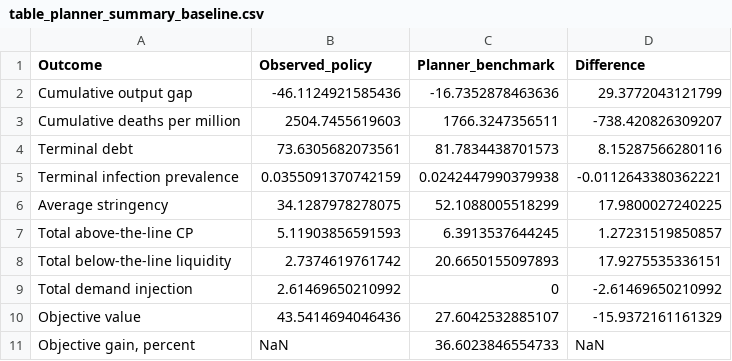
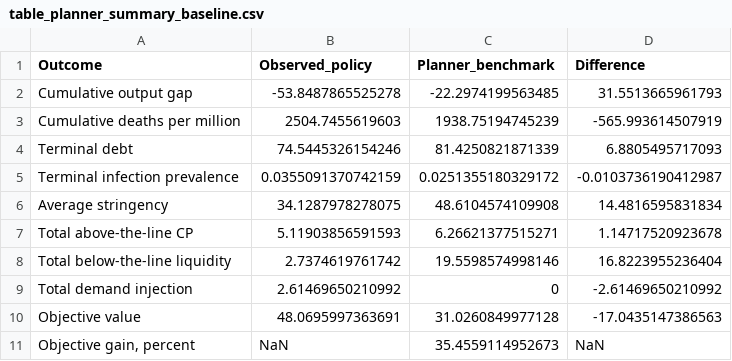
Before and after one commit to pesentiA/Pandemic-Trilemma, a CSV file: Files/code/matlab/code/table_planner_summary_baseline.csv, drawn as a sheet.

```diff
--- a/Files/code/matlab/code/table_planner_summary_baseline.csv
+++ b/Files/code/matlab/code/table_planner_summary_baseline.csv
@@ -1,11 +1,11 @@
 Outcome,Observed_policy,Planner_benchmark,Difference
-"Cumulative output gap",-46.1124921585436,-16.7352878463636,29.3772043121799
-"Cumulative deaths per million",2504.7455619603,1766.3247356511,-738.420826309207
-"Terminal debt",73.6305682073561,81.7834438701573,8.15287566280116
-"Terminal infection prevalence",0.0355091370742159,0.0242447990379938,-0.0112643380362221
-"Average stringency",34.1287978278075,52.1088005518299,17.9800027240225
-"Total above-the-line CP",5.11903856591593,6.3913537644245,1.27231519850857
-"Total below-the-line liquidity",2.7374619761742,20.6650155097893,17.9275535336151
+"Cumulative output gap",-53.8487865525278,-22.2974199563485,31.5513665961793
+"Cumulative deaths per million",2504.7455619603,1938.75194745239,-565.993614507919
+"Terminal debt",74.5445326154246,81.4250821871339,6.8805495717093
+"Terminal infection prevalence",0.0355091370742159,0.0251355180329172,-0.0103736190412987
+"Average stringency",34.1287978278075,48.6104574109908,14.4816595831834
+"Total above-the-line CP",5.11903856591593,6.26621377515271,1.14717520923678
+"Total below-the-line liquidity",2.7374619761742,19.5598574998146,16.8223955236404
 "Total demand injection",2.61469650210992,0,-2.61469650210992
-"Objective value",43.5414694046436,27.6042532885107,-15.9372161161329
-"Objective gain, percent",NaN,36.6023846554733,NaN
+"Objective value",48.0695997363691,31.0260849977128,-17.0435147386563
+"Objective gain, percent",NaN,35.4559114952673,NaN
```
Also changed, not shown: Files/code/matlab/code/table_constrained_frontier.csv, Files/code/matlab/code/table_constrained_frontier_slacks.csv, 37 other files.
